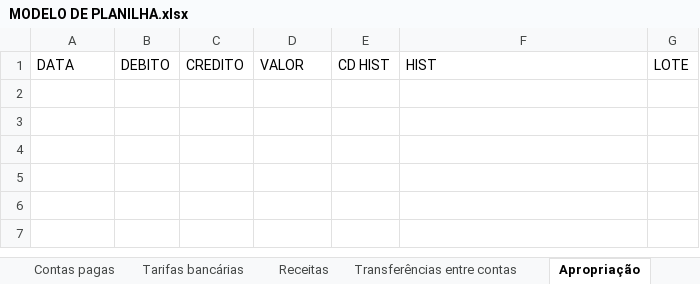
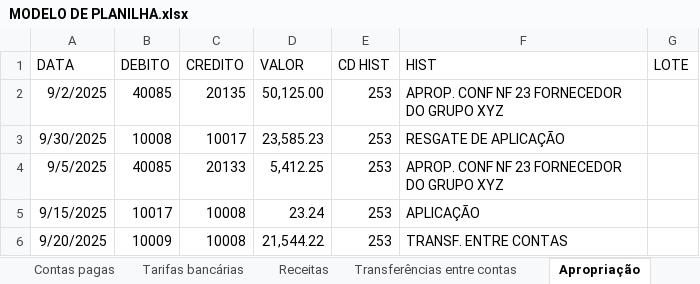
Before and after one commit to euolucasgomes/conversor-planilha-txt-dominio, an Excel workbook: data/input/MODELO DE PLANILHA.xlsx, sheet Apropriação, drawn as a sheet; values as stored, in another font and other column widths than the file's, no borders; the diff names each change by its address in the sheet, - before the commit and + after, or states it on an @@ line.

Commit message:
Implementação da leitura e lançamentos da apropriações

```diff
--- a/data/input/MODELO DE PLANILHA.xlsx (sheet Apropriação)
+++ b/data/input/MODELO DE PLANILHA.xlsx (sheet Apropriação)
+row 2: 9/2/2025 | 40085 | 20135 | 50,125.00 | 253 | APROP. CONF NF 23 FORNECEDOR DO GRUPO XYZ
+row 3: 9/30/2025 | 10008 | 10017 | 23,585.23 | 253 | RESGATE DE APLICAÇÃO
+row 4: 9/5/2025 | 40085 | 20133 | 5,412.25 | 253 | APROP. CONF NF 23 FORNECEDOR DO GRUPO XYZ
+row 5: 9/15/2025 | 10017 | 10008 | 23.24 | 253 | APLICAÇÃO
+row 6: 9/20/2025 | 10009 | 10008 | 21,544.22 | 253 | TRANSF. ENTRE CONTAS
```
Also changed, not shown: 6 other files.
